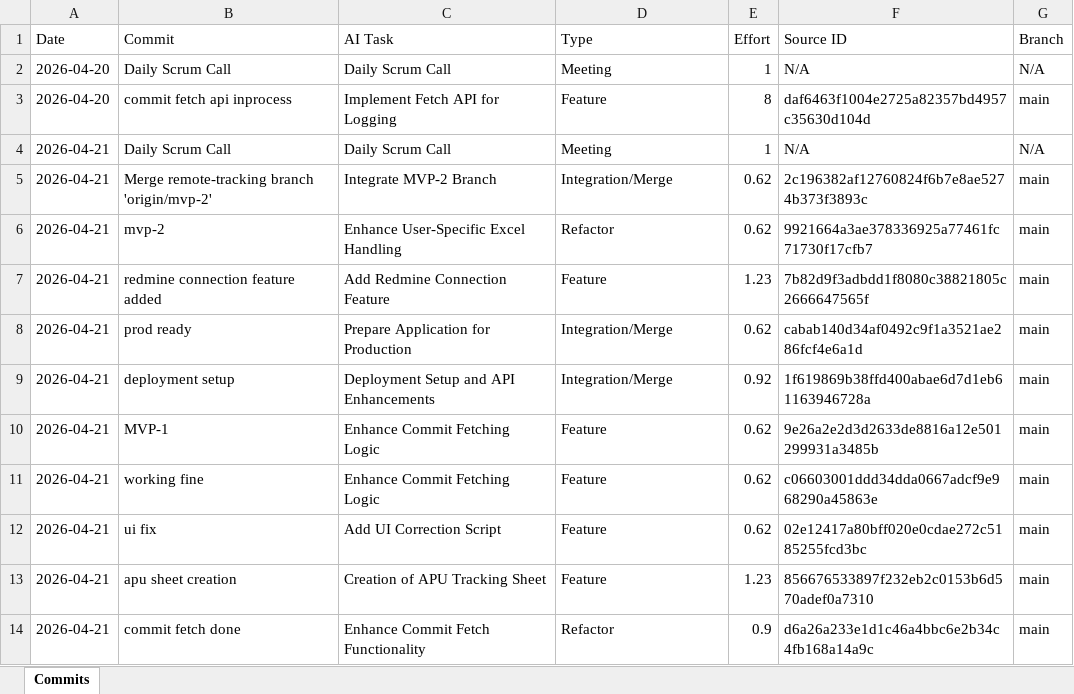
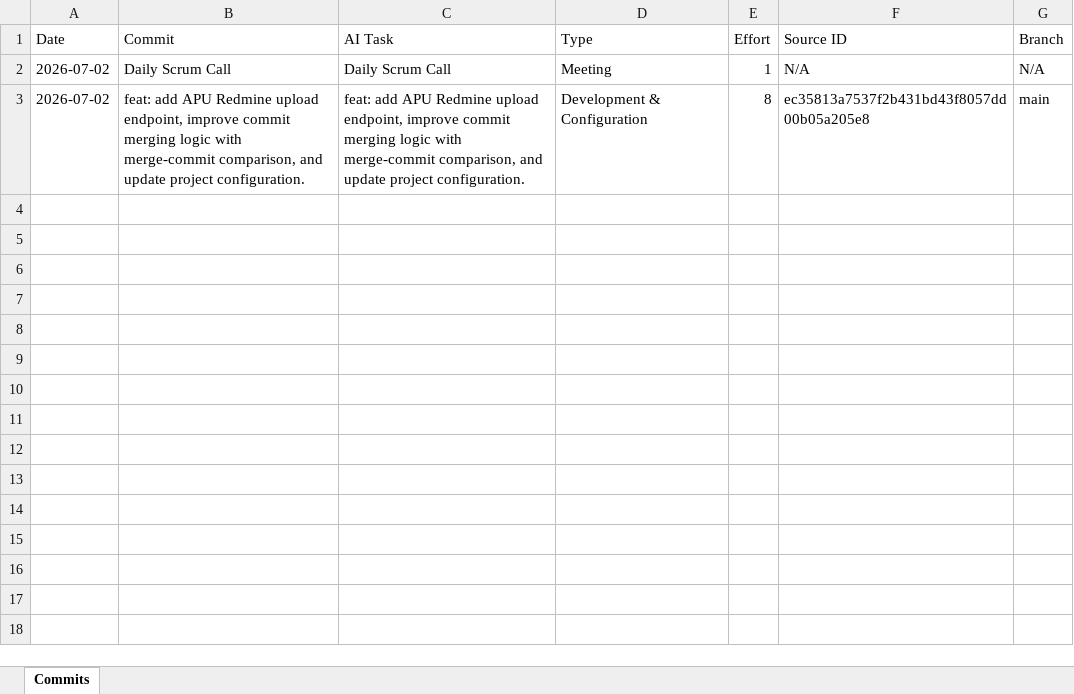
Before and after one commit to lumiqshubh23/redmine_automation, an Excel workbook: redmine-logger/git_commits_excel.xlsx, sheet Commits, drawn as a sheet; values as stored, in another font and other column widths than the file's, no borders; removed rows and columns are numbered as before the commit, all else as after; the diff names each change by its address in the sheet, - before the commit and + after, or states it on an @@ line.

```diff
--- a/redmine-logger/git_commits_excel.xlsx (sheet Commits)
+++ b/redmine-logger/git_commits_excel.xlsx (sheet Commits)
-A2 (Date): 2026-04-20
+A2 (Date): 2026-07-02
-row 3: 2026-04-20 | commit fetch api inprocess | Implement Fetch API for Logging | Feature | 8 | daf6463f1004e2725a82357bd4957c35630d104d | main
-row 4: 2026-04-21 | Daily Scrum Call | Daily Scrum Call | Meeting | 1 | N/A | N/A
-row 5: 2026-04-21 | Merge remote-tracking branch 'origin/mvp-2' | Integrate MVP-2 Branch | Integration/Merge | 0.62 | 2c196382af12760824f6b7e8ae5274b373f3893c | main
-row 6: 2026-04-21 | mvp-2 | Enhance User-Specific Excel Handling | Refactor | 0.62 | 9921664a3ae378336925a77461fc71730f17cfb7 | main
-row 7: 2026-04-21 | redmine connection feature added | Add Redmine Connection Feature | Feature | 1.23 | 7b82d9f3adbdd1f8080c38821805c2666647565f | main
-row 8: 2026-04-21 | prod ready | Prepare Application for Production | Integration/Merge | 0.62 | cabab140d34af0492c9f1a3521ae286fcf4e6a1d | main
-row 9: 2026-04-21 | deployment setup | Deployment Setup and API Enhancements | Integration/Merge | 0.92 | 1f619869b38ffd400abae6d7d1eb61163946728a | main
-row 10: 2026-04-21 | MVP-1 | Enhance Commit Fetching Logic | Feature | 0.62 | 9e26a2e2d3d2633de8816a12e501299931a3485b | main
-row 11: 2026-04-21 | working fine | Enhance Commit Fetching Logic | Feature | 0.62 | c06603001ddd34dda0667adcf9e968290a45863e | main
-row 12: 2026-04-21 | ui fix | Add UI Correction Script | Feature | 0.62 | 02e12417a80bff020e0cdae272c5185255fcd3bc | main
-row 13: 2026-04-21 | apu sheet creation | Creation of APU Tracking Sheet | Feature | 1.23 | 856676533897f232eb2c0153b6d570adef0a7310 | main
-row 14: 2026-04-21 | commit fetch done | Enhance Commit Fetch Functionality | Refactor | 0.9 | d6a26a233e1d1c46a4bbc6e2b34c4fb168a14a9c | main
+row 3: 2026-07-02 | feat: add APU Redmine upload endpoint, improve commit merging logic with merge-commit comparison, and update project configuration. | feat: add APU Redmine upload endpoint, improve commit merging logic with merge-commit comparison, and update project configuration. | Development & Configuration | 8 | ec35813a7537f2b431bd43f8057dd00b05a205e8 | main
```
Also changed, not shown: redmine-logger/backend/user_data/lumiqshubh23/git_commits.xlsx, redmine-logger/backend/user_data/lumiqshubh23/input.xlsx, 5 other files.
